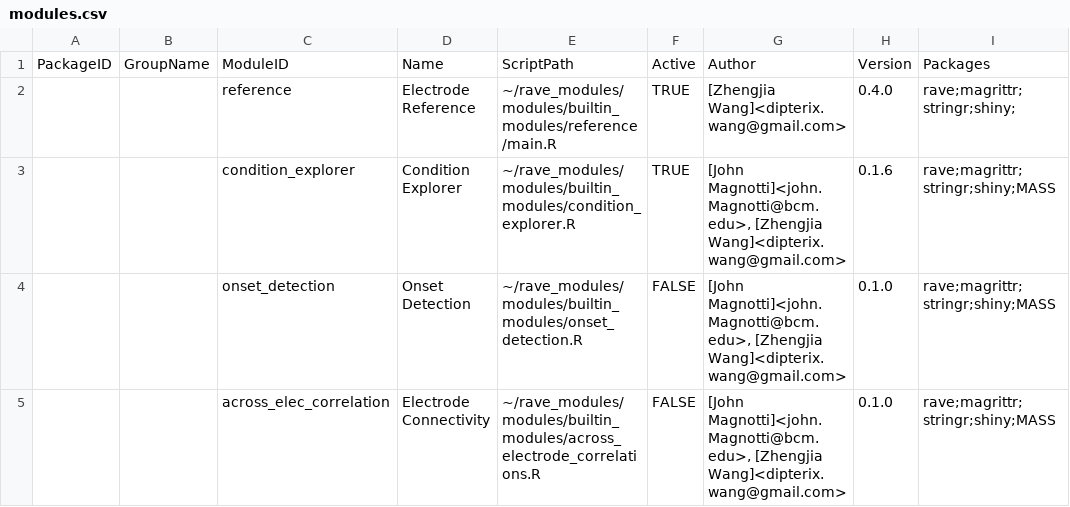
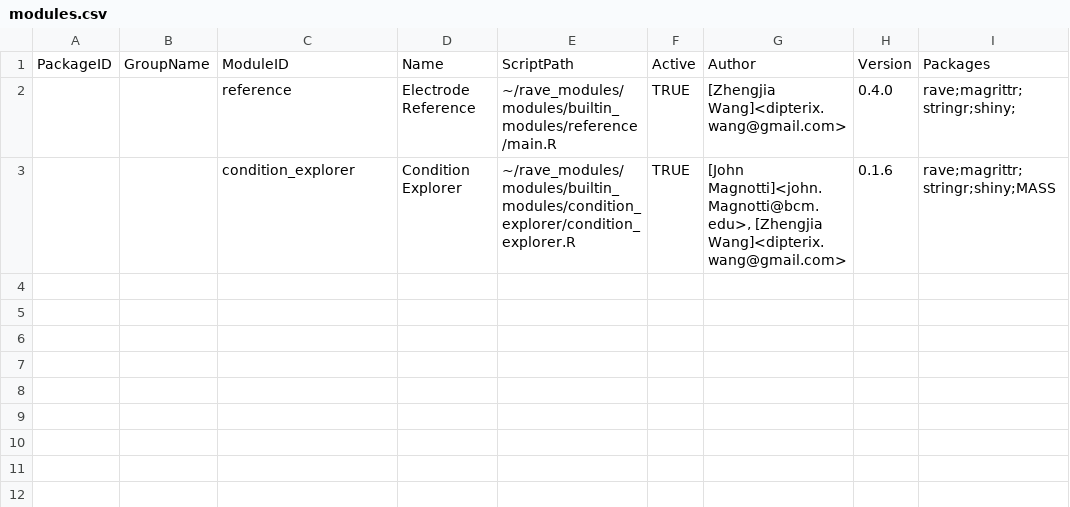
Before and after one commit to beauchamplab/rave, a CSV file: inst/modules.csv, drawn as a sheet.

Commit message:
Updated module environment order added parse_env. Updated cond_expl

```diff
--- a/inst/modules.csv
+++ b/inst/modules.csv
@@ -2,4 +2,2 @@ PackageID,GroupName,ModuleID,Name,ScriptPath,Active,Author,Version,Packages
 ,,reference,Electrode Reference,~/rave_modules/modules/builtin_modules/reference/main.R,TRUE,[Zhengjia Wang]<dipterix.wang@gmail.com>,0.4.0,rave;magrittr;stringr;shiny;
-,,condition_explorer,Condition Explorer,~/rave_modules/modules/builtin_modules/condition_explorer.R,TRUE,"[John Magnotti]<john.Magnotti@bcm.edu>, [Zhengjia Wang]<dipterix.wang@gmail.com>",0.1.6,rave;magrittr;stringr;shiny;MASS
-,,onset_detection,Onset Detection,~/rave_modules/modules/builtin_modules/onset_detection.R,FALSE,"[John Magnotti]<john.Magnotti@bcm.edu>, [Zhengjia Wang]<dipterix.wang@gmail.com>",0.1.0,rave;magrittr;stringr;shiny;MASS
-,,across_elec_correlation,Electrode Connectivity,~/rave_modules/modules/builtin_modules/across_electrode_correlations.R,FALSE,"[John Magnotti]<john.Magnotti@bcm.edu>, [Zhengjia Wang]<dipterix.wang@gmail.com>",0.1.0,rave;magrittr;stringr;shiny;MASS
+,,condition_explorer,Condition Explorer,~/rave_modules/modules/builtin_modules/condition_explorer/condition_explorer.R,TRUE,"[John Magnotti]<john.Magnotti@bcm.edu>, [Zhengjia Wang]<dipterix.wang@gmail.com>",0.1.6,rave;magrittr;stringr;shiny;MASS
```
Also changed, not shown: 11 other files.
